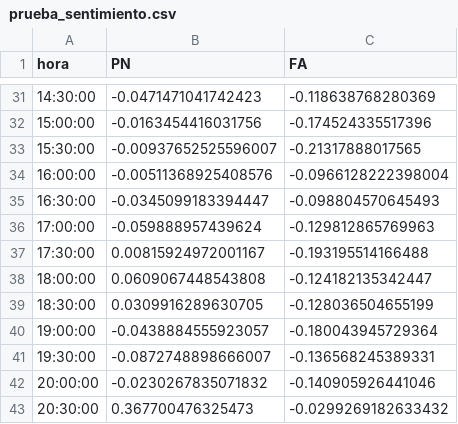
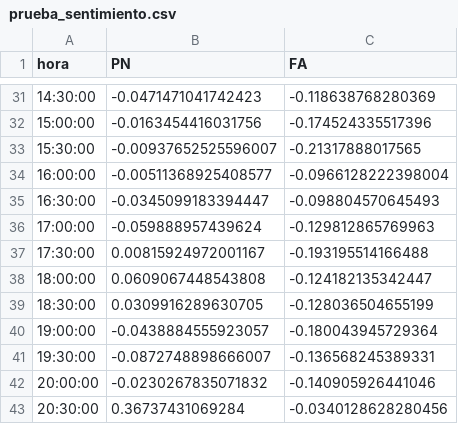
Before and after one commit to verdierdiego/analisis-sentimientos, a CSV file: balotaje/Actualizacion_Graficos/prueba_sentimiento.csv, drawn as a sheet; only a part is shown, gaps mark what is left out.

Commit message:
hora actualizada 20:50:15

```diff
--- a/balotaje/Actualizacion_Graficos/prueba_sentimiento.csv
+++ b/balotaje/Actualizacion_Graficos/prueba_sentimiento.csv
@@ -33,3 +33,3 @@ hora,PN,FA
 15:30:00,-0.00937652525596007,-0.21317888017565
-16:00:00,-0.00511368925408576,-0.0966128222398004
+16:00:00,-0.00511368925408577,-0.0966128222398004
 16:30:00,-0.0345099183394447,-0.098804570645493
@@ -42,2 +42,2 @@ hora,PN,FA
 20:00:00,-0.0230267835071832,-0.140905926441046
-20:30:00,0.367700476325473,-0.0299269182633432
+20:30:00,0.36737431069284,-0.0340128628280456
```
Also changed, not shown: balotaje/Actualizacion_Graficos/hashtags_balotaje.csv, balotaje/Actualizacion_Graficos/hora_balotaje.csv, 7 other files.
